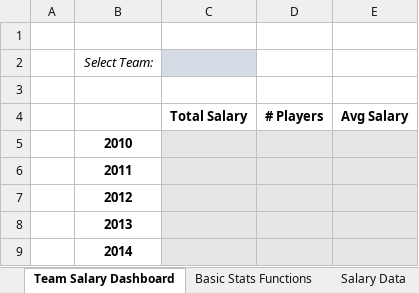
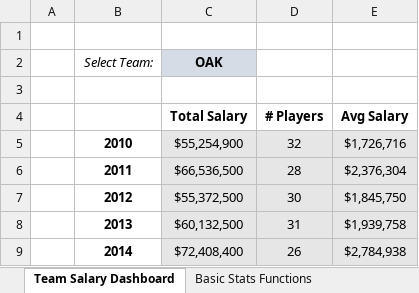
Before and after one commit to dconer/craft_excel, an Excel workbook: demo_workbook/Section4_Statistical_Functions.xlsx, sheet Team Salary Dashboard, drawn as a sheet; values as stored, in another font and other column widths than the file's, no borders; charts and pictures not drawn; removed rows and columns are numbered as before the commit, all else as after; the diff names each change by its address in the sheet, - before the commit and + after, or states it on an @@ line.

```diff
--- a/demo_workbook/Section4_Statistical_Functions.xlsx (sheet Team Salary Dashboard)
+++ b/demo_workbook/Section4_Statistical_Functions.xlsx (sheet Team Salary Dashboard)
-C2 (Total Salary): (empty)
+C2 (Total Salary): OAK
-row 5:  | 2010
-row 6:  | 2011
-row 7:  | 2012
-row 8:  | 2013
-row 9:  | 2014
+row 5:  | 2010 | $55,254,900 | 32 | $1,726,716
+row 6:  | 2011 | $66,536,500 | 28 | $2,376,304
+row 7:  | 2012 | $55,372,500 | 30 | $1,845,750
+row 8:  | 2013 | $60,132,500 | 31 | $1,939,758
+row 9:  | 2014 | $72,408,400 | 26 | $2,784,938
```
Also changed, not shown: sheet Salary Data, sheet Basic Stats Functions, sheet COUNTIF & SUMPRODUCT, sheet Data Profiling, sheet SUMPRODUCT, other sheet tabs, hidden cells, charts or pictures, demo_workbook_complete/Section4_Statistical_Functions_COMPLETE.xlsx, homework_workbook/Excel_Homework_Exercises.xlsx, 2 other files.
